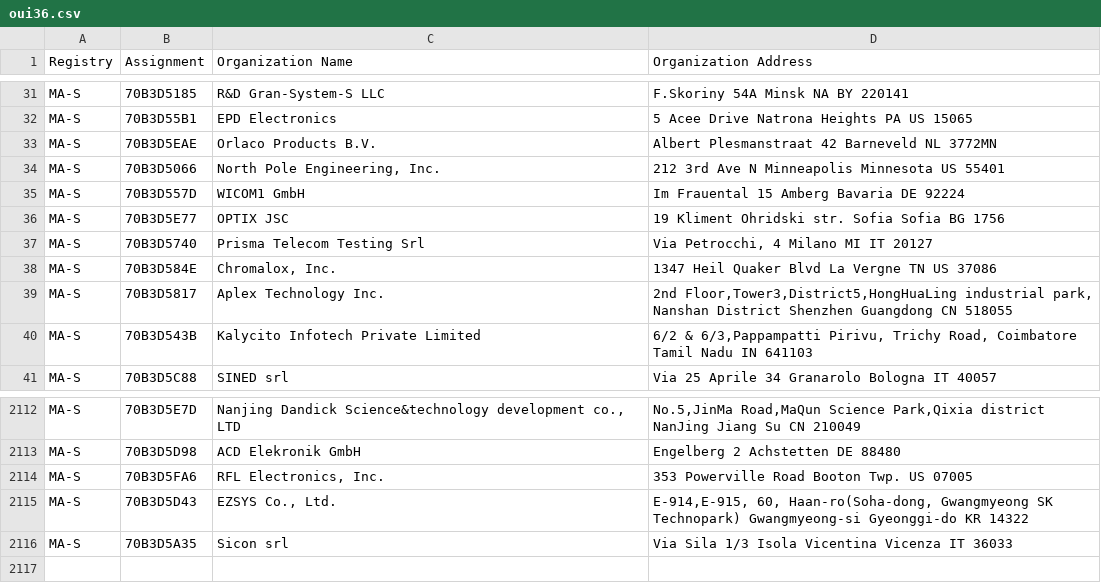
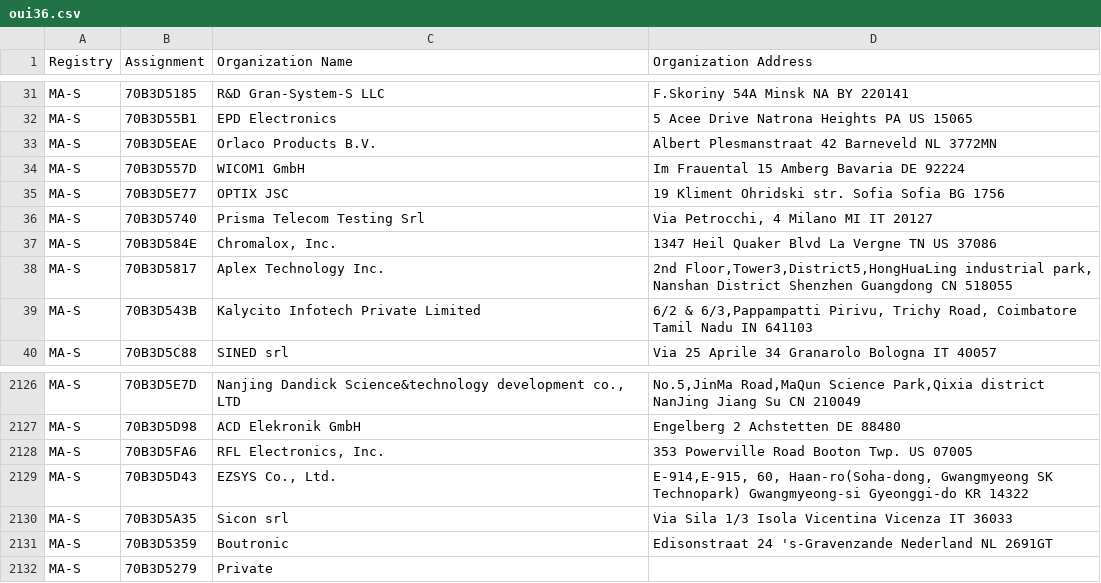
Before and after one commit to tompi/mac-vendor, a CSV file: src/csv/oui36.csv, drawn as a sheet; only a part is shown, gaps mark what is left out; the diff covers the shown part only.

```diff
--- a/src/csv/oui36.csv
+++ b/src/csv/oui36.csv
@@ -33,3 +33,2 @@ MA-S,70B3D55B1,EPD Electronics,5 Acee Drive Natrona Heights PA US 15065
 MA-S,70B3D5EAE,Orlaco Products B.V.,Albert Plesmanstraat 42 Barneveld  NL 3772MN
-MA-S,70B3D5066,"North Pole Engineering, Inc.",212 3rd Ave N Minneapolis Minnesota US 55401
 MA-S,70B3D557D,WICOM1 GmbH,Im Frauental 15 Amberg Bavaria DE 92224
@@ -2116 +2130,3 @@ MA-S,70B3D5D43,"EZSYS Co., Ltd.","E-914,E-915, 60, Haan-ro(Soha-dong, Gwangmyeon
 MA-S,70B3D5A35,Sicon srl,Via Sila 1/3 Isola Vicentina Vicenza IT 36033
+MA-S,70B3D5359,Boutronic,Edisonstraat 24 's-Gravenzande Nederland NL 2691GT
+MA-S,70B3D5279,Private,
```
Also changed, not shown: 15 added rows elsewhere in this file, src/csv/mam.csv, 1 other file.
